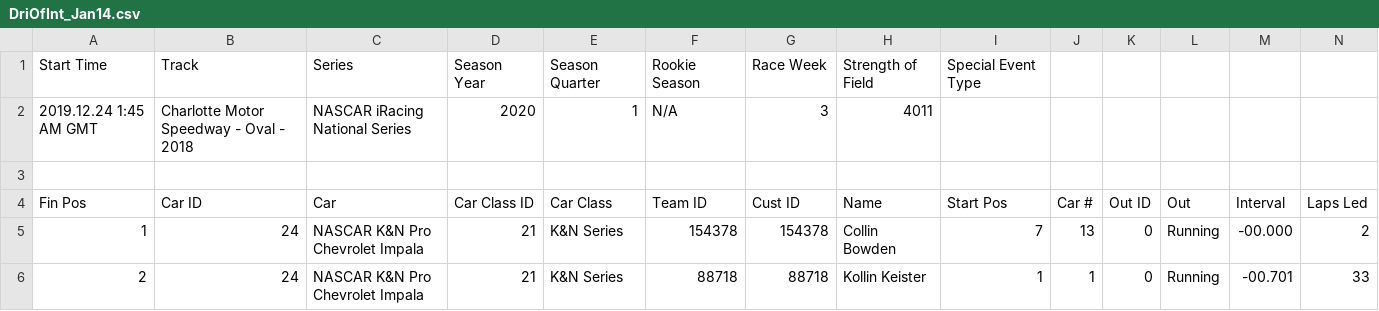
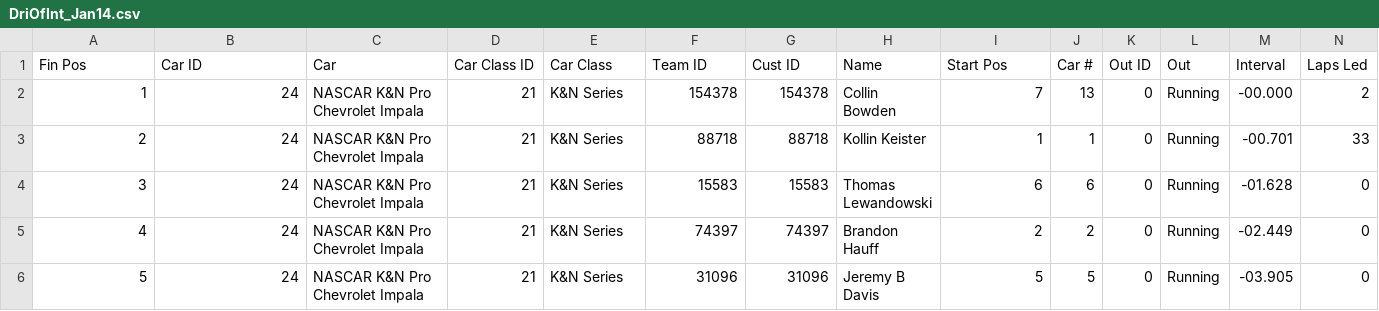
Before and after one commit to AIRESam/rawEventSeriesData, a CSV file: DriOfInt_Jan14.csv, drawn as a sheet; only a part is shown; the shorter side is filled out with more unchanged rows; rows hold the shown columns only; the diff names each change by its address in the sheet, - before the commit and + after, or states it on an @@ line.

Commit message:
Update DriOfInt_Jan14.csv

```diff
--- a/DriOfInt_Jan14.csv
+++ b/DriOfInt_Jan14.csv
-row 1: Start Time | Track | Series | Season Year | Season Quarter | Rookie Season | Race Week | Strength of Field | Special Event Type
-row 2: 2019.12.24 1:45 AM GMT | Charlotte Motor Speedway - Oval - 2018 | NASCAR iRacing National Series | 2020 | 1 | N/A | 3 | 4011
-row 3: (empty)
```
